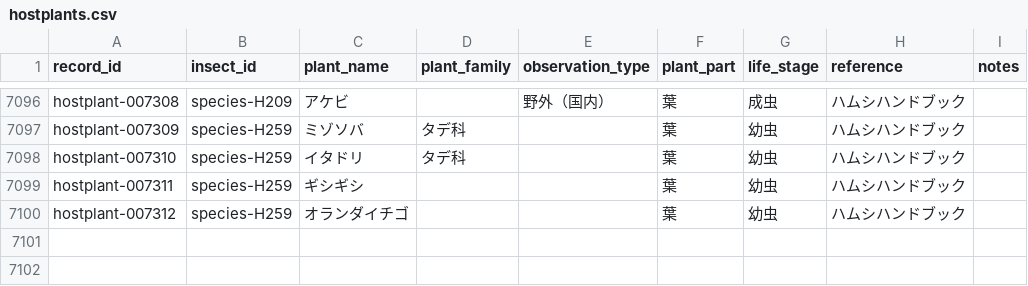
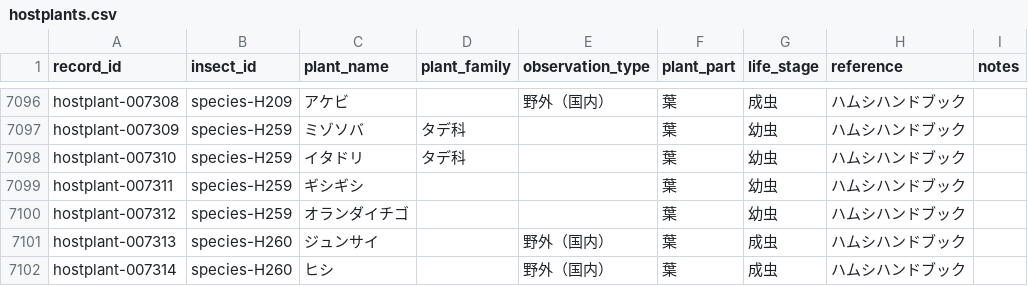
Before and after one commit to H-Amoto/insects-host-plant-explorer-, a CSV file: normalized_data/hostplants.csv, drawn as a sheet; only a part is shown, gaps mark what is left out; the diff names each change by its address in the sheet, - before the commit and + after, or states it on an @@ line.

```diff
--- a/normalized_data/hostplants.csv
+++ b/normalized_data/hostplants.csv
+row 7101: hostplant-007313 | species-H260 | ジュンサイ |  | 野外（国内） | 葉 | 成虫 | ハムシハンドブック
+row 7102: hostplant-007314 | species-H260 | ヒシ |  | 野外（国内） | 葉 | 成虫 | ハムシハンドブック
```
Also changed, not shown: public/hostplants.csv.
